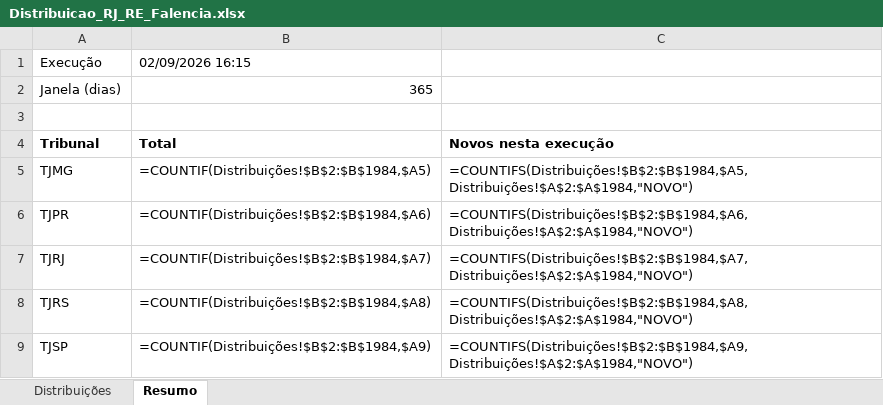
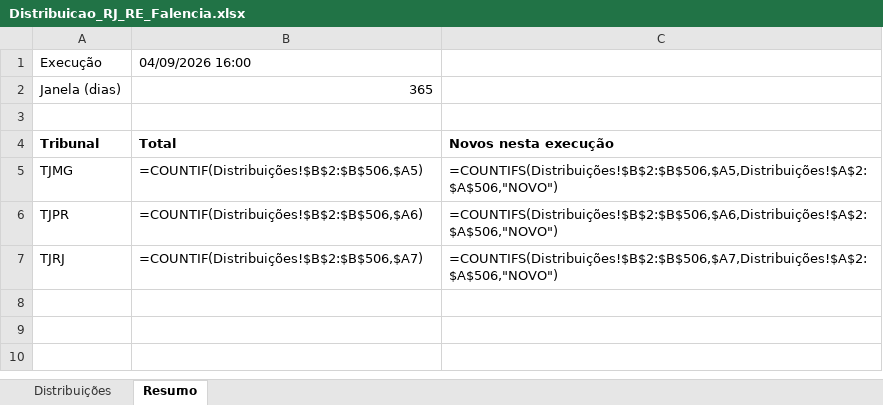
Before and after one commit to sidneygf/robo-datajud-cnj, an Excel workbook: saida/Distribuicao_RJ_RE_Falencia.xlsx, sheet Resumo, drawn as a sheet; values as stored, in another font and other column widths than the file's, no borders; formulas without a stored value are shown as written; the diff names each change by its address in the sheet, - before the commit and + after, or states it on an @@ line.

```diff
--- a/saida/Distribuicao_RJ_RE_Falencia.xlsx (sheet Resumo)
+++ b/saida/Distribuicao_RJ_RE_Falencia.xlsx (sheet Resumo)
-B1: 02/09/2026 16:15
+B1: 04/09/2026 16:00
-B5: =COUNTIF(Distribuições!$B$2:$B$1984,$A5)
+B5: =COUNTIF(Distribuições!$B$2:$B$506,$A5)
-C5: =COUNTIFS(Distribuições!$B$2:$B$1984,$A5,Distribuições!$A$2:$A$1984,"NOVO")
+C5: =COUNTIFS(Distribuições!$B$2:$B$506,$A5,Distribuições!$A$2:$A$506,"NOVO")
-B6: =COUNTIF(Distribuições!$B$2:$B$1984,$A6)
+B6: =COUNTIF(Distribuições!$B$2:$B$506,$A6)
-C6: =COUNTIFS(Distribuições!$B$2:$B$1984,$A6,Distribuições!$A$2:$A$1984,"NOVO")
+C6: =COUNTIFS(Distribuições!$B$2:$B$506,$A6,Distribuições!$A$2:$A$506,"NOVO")
-B7: =COUNTIF(Distribuições!$B$2:$B$1984,$A7)
+B7: =COUNTIF(Distribuições!$B$2:$B$506,$A7)
-C7: =COUNTIFS(Distribuições!$B$2:$B$1984,$A7,Distribuições!$A$2:$A$1984,"NOVO")
+C7: =COUNTIFS(Distribuições!$B$2:$B$506,$A7,Distribuições!$A$2:$A$506,"NOVO")
-row 8: TJRS | =COUNTIF(Distribuições!$B$2:$B$1984,$A8) | =COUNTIFS(Distribuições!$B$2:$B$1984,$A8,Distribuições!$A$2:$A$1984,"NOVO")
-row 9: TJSP | =COUNTIF(Distribuições!$B$2:$B$1984,$A9) | =COUNTIFS(Distribuições!$B$2:$B$1984,$A9,Distribuições!$A$2:$A$1984,"NOVO")
```
Also changed, not shown: sheet Distribuições, 1 other file.
